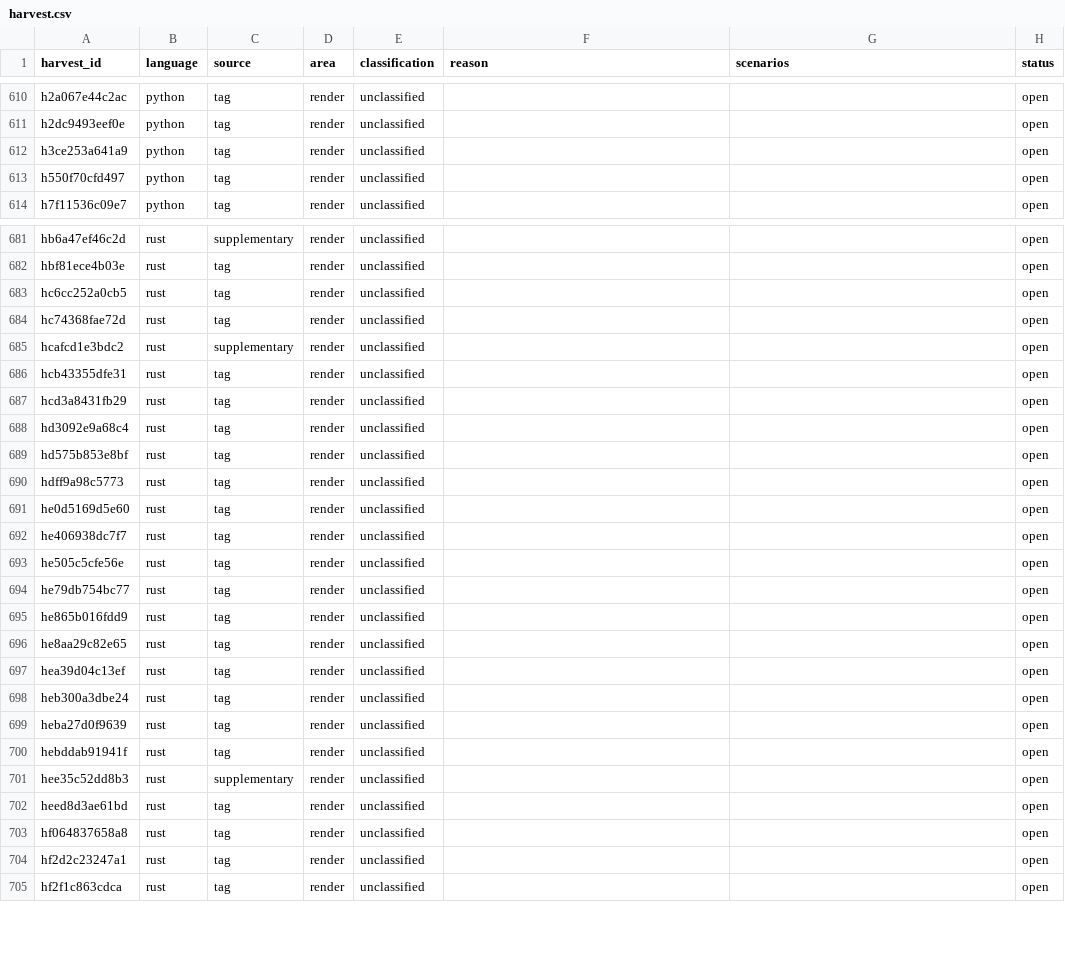
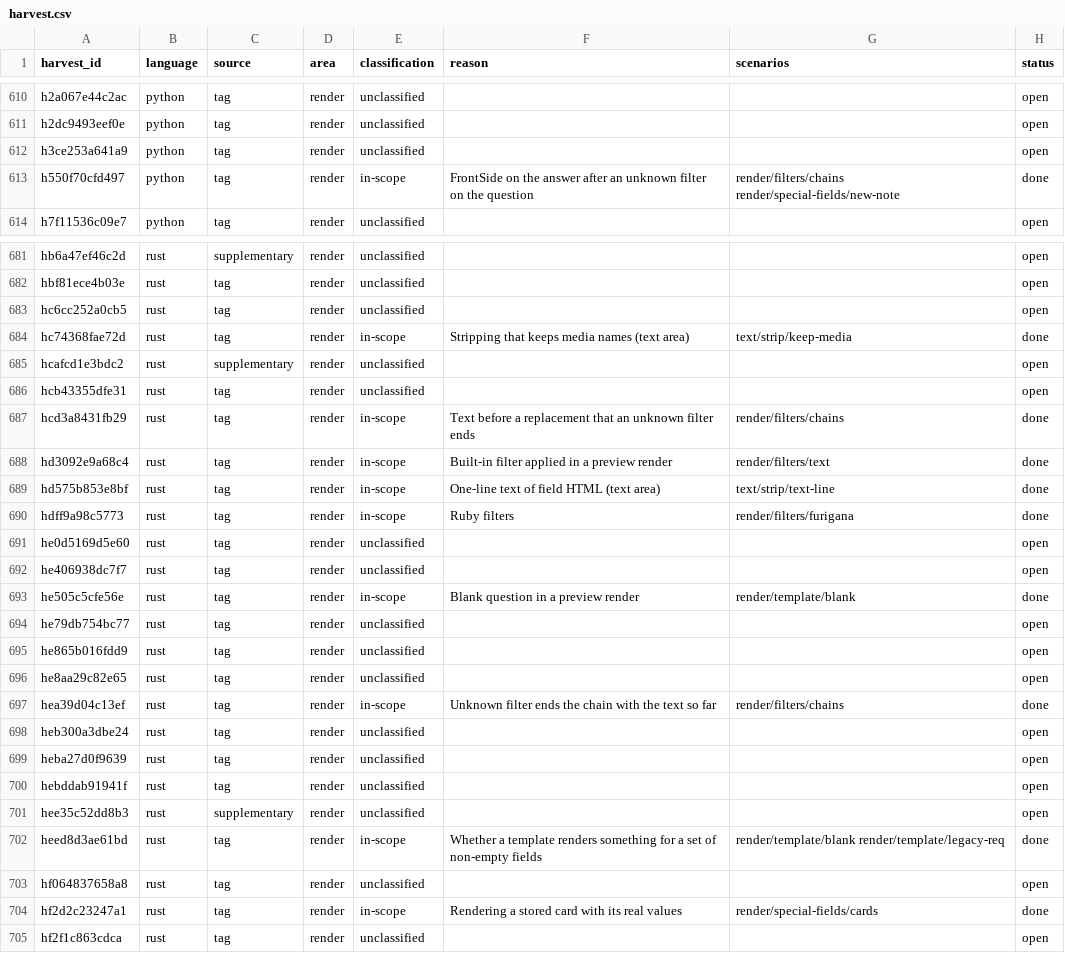
Before and after one commit to antoinefink/meguri, a CSV file: conformance/catalog/harvest.csv, drawn as a sheet; only a part is shown, gaps mark what is left out; the diff covers the shown part only.

```diff
--- a/conformance/catalog/harvest.csv
+++ b/conformance/catalog/harvest.csv
@@ -612,3 +612,3 @@ h2dc9493eef0e,python,tag,render,unclassified,,,open
 h3ce253a641a9,python,tag,render,unclassified,,,open
-h550f70cfd497,python,tag,render,unclassified,,,open
+h550f70cfd497,python,tag,render,in-scope,FrontSide on the answer after an unknown filter on the question,render/filters/chains render/special-fields/new-note,done
 h7f11536c09e7,python,tag,render,unclassified,,,open
@@ -683,12 +683,12 @@ hbf81ece4b03e,rust,tag,render,unclassified,,,open
 hc6cc252a0cb5,rust,tag,render,unclassified,,,open
-hc74368fae72d,rust,tag,render,unclassified,,,open
+hc74368fae72d,rust,tag,render,in-scope,Stripping that keeps media names (text area),text/strip/keep-media,done
 hcafcd1e3bdc2,rust,supplementary,render,unclassified,,,open
 hcb43355dfe31,rust,tag,render,unclassified,,,open
-hcd3a8431fb29,rust,tag,render,unclassified,,,open
-hd3092e9a68c4,rust,tag,render,unclassified,,,open
-hd575b853e8bf,rust,tag,render,unclassified,,,open
-hdff9a98c5773,rust,tag,render,unclassified,,,open
+hcd3a8431fb29,rust,tag,render,in-scope,Text before a replacement that an unknown filter ends,render/filters/chains,done
+hd3092e9a68c4,rust,tag,render,in-scope,Built-in filter applied in a preview render,render/filters/text,done
+hd575b853e8bf,rust,tag,render,in-scope,One-line text of field HTML (text area),text/strip/text-line,done
+hdff9a98c5773,rust,tag,render,in-scope,Ruby filters,render/filters/furigana,done
 he0d5169d5e60,rust,tag,render,unclassified,,,open
 he406938dc7f7,rust,tag,render,unclassified,,,open
-he505c5cfe56e,rust,tag,render,unclassified,,,open
+he505c5cfe56e,rust,tag,render,in-scope,Blank question in a preview render,render/template/blank,done
 he79db754bc77,rust,tag,render,unclassified,,,open
@@ -696,3 +696,3 @@ he865b016fdd9,rust,tag,render,unclassified,,,open
 he8aa29c82e65,rust,tag,render,unclassified,,,open
-hea39d04c13ef,rust,tag,render,unclassified,,,open
+hea39d04c13ef,rust,tag,render,in-scope,Unknown filter ends the chain with the text so far,render/filters/chains,done
 heb300a3dbe24,rust,tag,render,unclassified,,,open
@@ -701,5 +701,5 @@ hebddab91941f,rust,tag,render,unclassified,,,open
 hee35c52dd8b3,rust,supplementary,render,unclassified,,,open
-heed8d3ae61bd,rust,tag,render,unclassified,,,open
+heed8d3ae61bd,rust,tag,render,in-scope,Whether a template renders something for a set of non-empty fields,render/template/blank render/template/legacy-req,done
 hf064837658a8,rust,tag,render,unclassified,,,open
-hf2d2c23247a1,rust,tag,render,unclassified,,,open
+hf2d2c23247a1,rust,tag,render,in-scope,Rendering a stored card with its real values,render/special-fields/cards,done
 hf2f1c863cdca,rust,tag,render,unclassified,,,open
```
Also changed, not shown: 64 edited cells elsewhere in this file, 49 other files.
